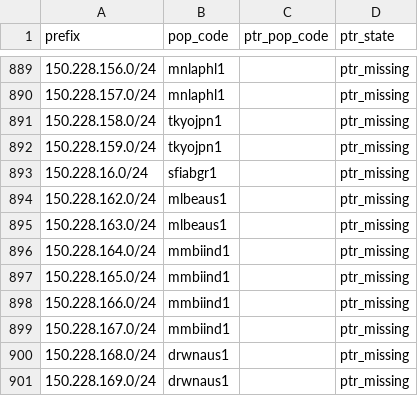
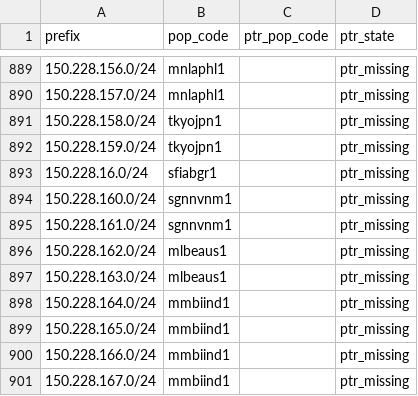
Before and after one commit to ipanalytics/Sat-geoip, a CSV file: outputs/pops-vs-ptr-mismatch.csv, drawn as a sheet; only a part is shown, gaps mark what is left out; the shorter side is filled out with more unchanged rows; the diff names each change by its address in the sheet, - before the commit and + after, or states it on an @@ line.

```diff
--- a/outputs/pops-vs-ptr-mismatch.csv
+++ b/outputs/pops-vs-ptr-mismatch.csv
+row 894: 150.228.160.0/24 | sgnnvnm1 |  | ptr_missing
+row 895: 150.228.161.0/24 | sgnnvnm1 |  | ptr_missing
```
Also changed, not shown: outputs/prefix-changes.csv, outputs/starlink-geoip-vs-bgp.csv, 10 other files.
